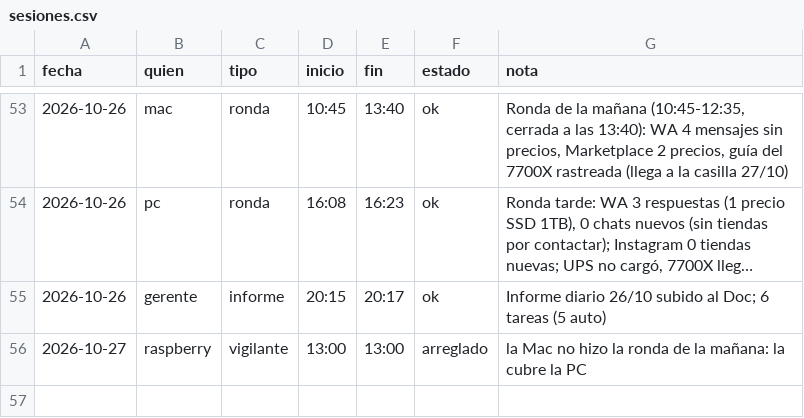
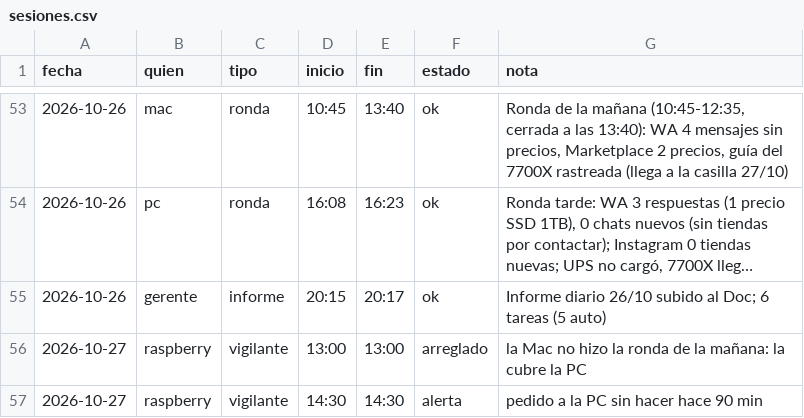
Before and after one commit to Santi491/Claude-, a CSV file: sesiones.csv, drawn as a sheet; only a part is shown, gaps mark what is left out; long unchanged cells end in …; the diff names each change by its address in the sheet, - before the commit and + after, or states it on an @@ line.

Commit message:
Vigilante (Raspberry): pedido a la PC sin hacer hace 90 min

```diff
--- a/sesiones.csv
+++ b/sesiones.csv
+row 57: 2026-10-27 | raspberry | vigilante | 14:30 | 14:30 | alerta | pedido a la PC sin hacer hace 90 min
```
Also changed, not shown: 1 other file.
